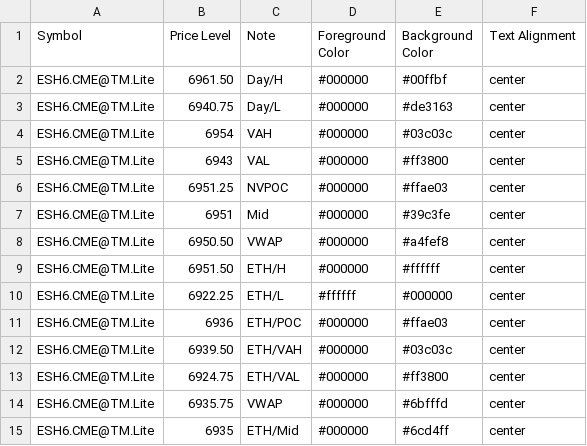
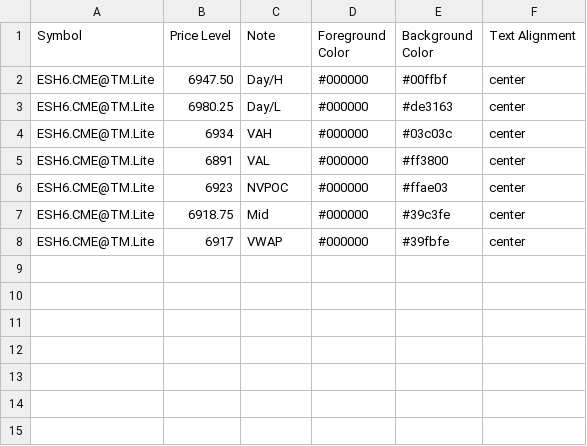
Before and after one commit to heatedtowel/EsCloudNotes, a CSV file: esH6Yesterday.csv, drawn as a sheet.

Commit message:
Update Bookmap notes

```diff
--- a/esH6Yesterday.csv
+++ b/esH6Yesterday.csv
@@ -1,15 +1,8 @@
 Symbol,Price Level,Note,Foreground Color,Background Color,Text Alignment
-ESH6.CME@TM.Lite,6961.50,Day/H,#000000,#00ffbf,center
-ESH6.CME@TM.Lite,6940.75,Day/L,#000000,#de3163,center
-ESH6.CME@TM.Lite,6954,VAH,#000000,#03c03c,center
-ESH6.CME@TM.Lite,6943,VAL,#000000,#ff3800,center
-ESH6.CME@TM.Lite,6951.25,NVPOC,#000000,#ffae03,center
-ESH6.CME@TM.Lite,6951,Mid,#000000,#39c3fe,center
-ESH6.CME@TM.Lite,6950.50,VWAP,#000000,#a4fef8,center
-ESH6.CME@TM.Lite,6951.50,ETH/H,#000000,#ffffff,center
-ESH6.CME@TM.Lite,6922.25,ETH/L,#ffffff,#000000,center
-ESH6.CME@TM.Lite,6936,ETH/POC,#000000,#ffae03,center
-ESH6.CME@TM.Lite,6939.50,ETH/VAH,#000000,#03c03c,center
-ESH6.CME@TM.Lite,6924.75,ETH/VAL,#000000,#ff3800,center
-ESH6.CME@TM.Lite,6935.75,VWAP,#000000,#6bfffd,center
-ESH6.CME@TM.Lite,6935,ETH/Mid,#000000,#6cd4ff,center
+ESH6.CME@TM.Lite,6947.50,Day/H,#000000,#00ffbf,center
+ESH6.CME@TM.Lite,6980.25,Day/L,#000000,#de3163,center
+ESH6.CME@TM.Lite,6934,VAH,#000000,#03c03c,center
+ESH6.CME@TM.Lite,6891,VAL,#000000,#ff3800,center
+ESH6.CME@TM.Lite,6923,NVPOC,#000000,#ffae03,center
+ESH6.CME@TM.Lite,6918.75,Mid,#000000,#39c3fe,center
+ESH6.CME@TM.Lite,6917,VWAP,#000000,#39fbfe,center
```
